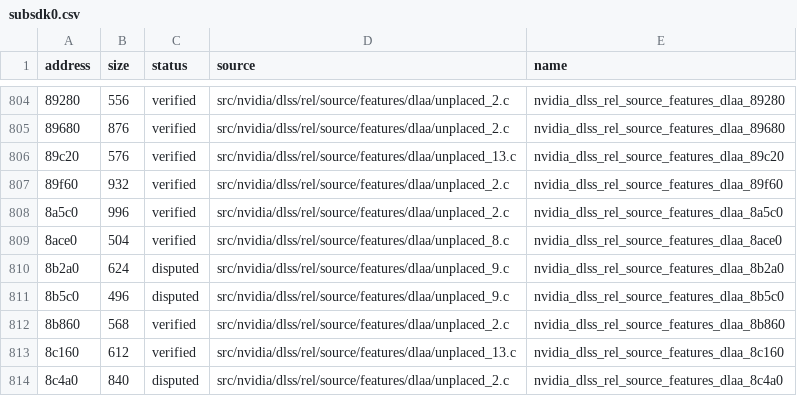
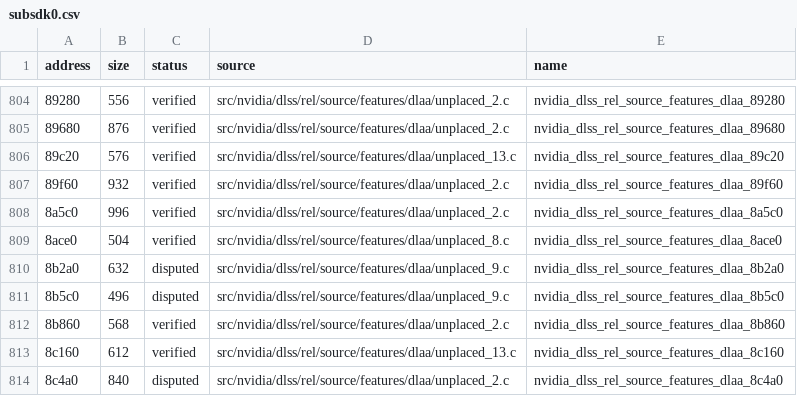
Before and after one commit to Tokaroy/fefw, a CSV file: data/ledger/subsdk0.csv, drawn as a sheet; only a part is shown, gaps mark what is left out; the diff names each change by its address in the sheet, - before the commit and + after, or states it on an @@ line.

```diff
--- a/data/ledger/subsdk0.csv
+++ b/data/ledger/subsdk0.csv
-B810 (size): 624
+B810 (size): 632
```
Also changed, not shown: data/ledger/subsdk1.csv, 2 other files.
